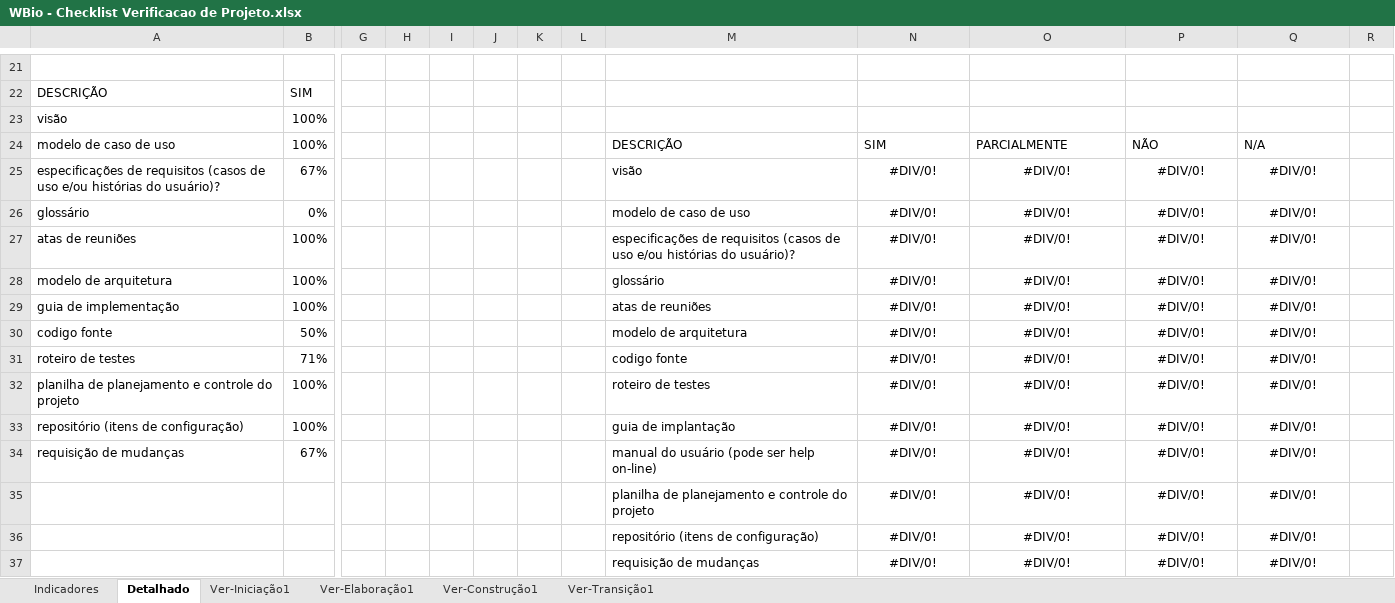
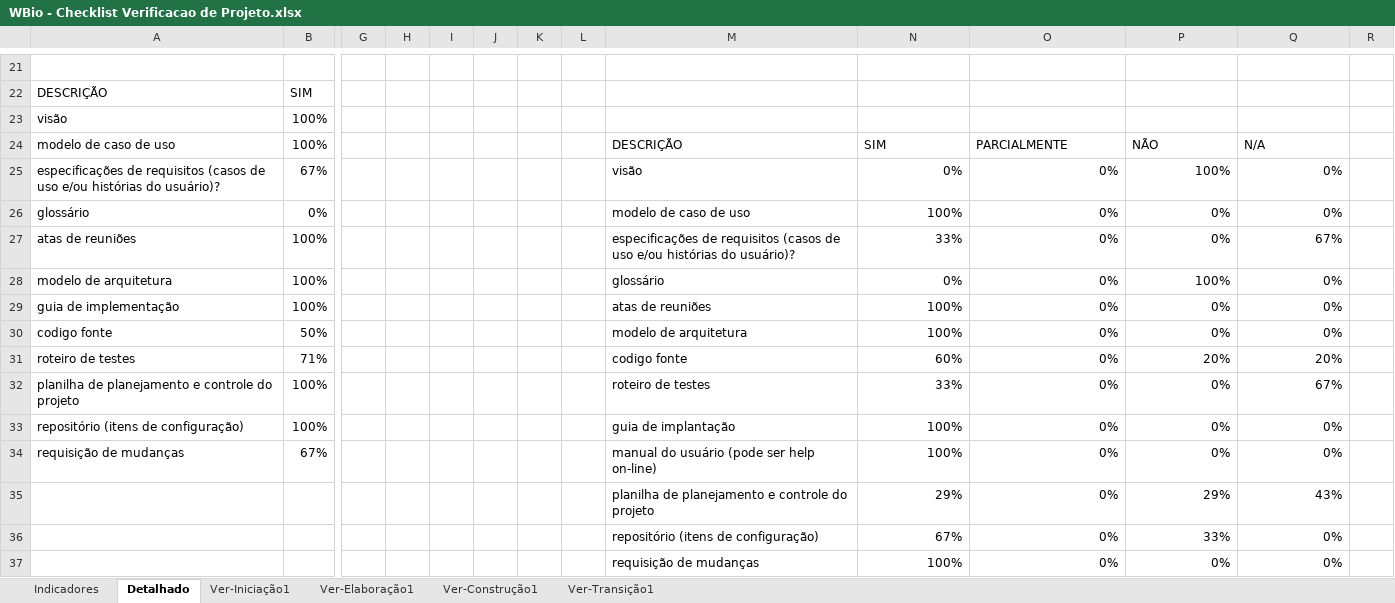
Before and after one commit to tavss1/WBio, an Excel workbook: Wikipedia-Biologica-02/Gerenciamento de Projeto/WBio - Checklist Verificacao de Projeto.xlsx, sheet Detalhado, drawn as a sheet; only a part is shown, gaps mark what is left out; values as stored, in another font and other column widths than the file's, no borders; charts and pictures not drawn; removed rows and columns are numbered as before the commit, all else as after; rows hold the shown columns only; the diff names each change by its address in the sheet, - before the commit and + after, or states it on an @@ line.

```diff
--- a/Wikipedia-Biologica-02/Gerenciamento de Projeto/WBio - Checklist Verificacao de Projeto.xlsx (sheet Detalhado)
+++ b/Wikipedia-Biologica-02/Gerenciamento de Projeto/WBio - Checklist Verificacao de Projeto.xlsx (sheet Detalhado)
-N25: #DIV/0!
+N25: 0%
-N25:Q34 alignment: center
+N25:Q34 alignment: right
-O25:O34: #DIV/0!
+O25:O34: 0%
-P25: #DIV/0!
+P25: 100%
-Q25:Q26: #DIV/0!
+Q25:Q26: 0%
-N26: #DIV/0!
+N26: 100%
-P26:P27: #DIV/0!
+P26:P27: 0%
-N27: #DIV/0!
+N27: 33%
-Q27: #DIV/0!
+Q27: 67%
-N28: #DIV/0!
+N28: 0%
-P28: #DIV/0!
+P28: 100%
-Q28:Q30: #DIV/0!
+Q28:Q30: 0%
-N29:N30: #DIV/0!
+N29:N30: 100%
-P29:P30: #DIV/0!
+P29:P30: 0%
-N31: #DIV/0!
+N31: 60%
-P31: #DIV/0!
+P31: 20%
-Q31: #DIV/0!
+Q31: 20%
-N32: #DIV/0!
+N32: 33%
-P32:P34: #DIV/0!
+P32:P34: 0%
-Q32: #DIV/0!
+Q32: 67%
-N33:N34: #DIV/0!
+N33:N34: 100%
-Q33:Q34: #DIV/0!
+Q33:Q34: 0%
-row 35:  |  |  |  |  |  |  |  | planilha de planejamento e controle do projeto | #DIV/0! | #DIV/0! | #DIV/0! | #DIV/0!
-row 36:  |  |  |  |  |  |  |  | repositório (itens de configuração) | #DIV/0! | #DIV/0! | #DIV/0! | #DIV/0!
-row 37:  |  |  |  |  |  |  |  | requisição de mudanças | #DIV/0! | #DIV/0! | #DIV/0! | #DIV/0!
+row 35:  |  |  |  |  |  |  |  | planilha de planejamento e controle do projeto | 29% | 0% | 29% | 43%
+row 36:  |  |  |  |  |  |  |  | repositório (itens de configuração) | 67% | 0% | 33% | 0%
+row 37:  |  |  |  |  |  |  |  | requisição de mudanças | 100% | 0% | 0% | 0%
```
Also changed, not shown: sheet Ver-Transição1, sheet Indicadores, hidden cells, charts or pictures, 6 other files.
